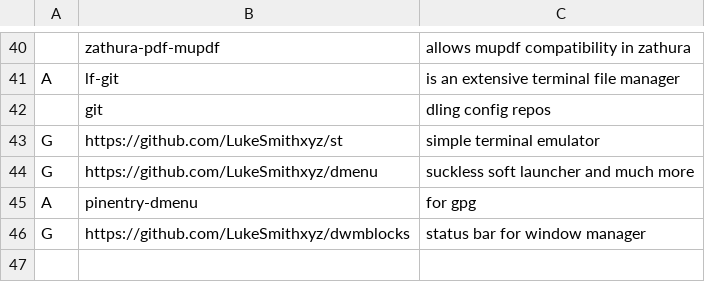
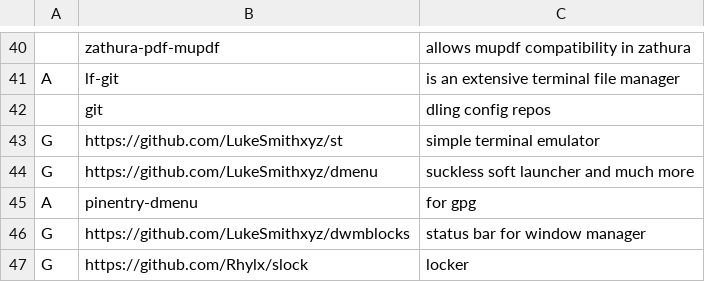
Before and after one commit to Rhylx/RBS, a CSV file: Arch/progs.csv, drawn as a sheet; only a part is shown, gaps mark what is left out.

Commit message:
small mod, slock + dvtm comment

```diff
--- a/Arch/progs.csv
+++ b/Arch/progs.csv
@@ -46 +46,2 @@ A,pinentry-dmenu, "for gpg"
 G,https://github.com/LukeSmithxyz/dwmblocks, "status bar for window manager"
+G,https://github.com/Rhylx/slock, "locker"
```
Also changed, not shown: 2 other files.
